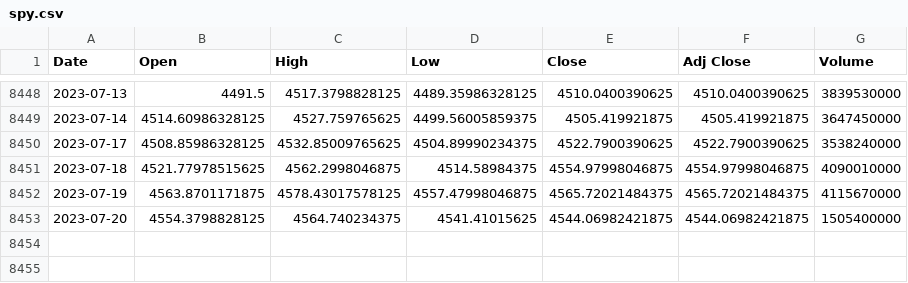
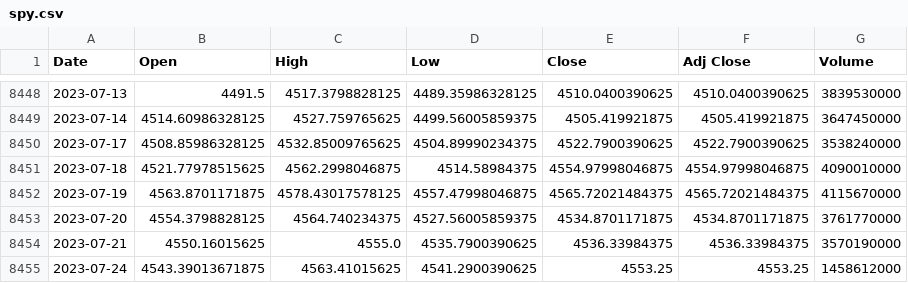
Before and after one commit to jpl12345/SPY_prediction_analysis, a CSV file: data/spy.csv, drawn as a sheet; only a part is shown, gaps mark what is left out.

```diff
--- a/data/spy.csv
+++ b/data/spy.csv
@@ -8452,2 +8452,4 @@ Date,Open,High,Low,Close,Adj Close,Volume
 2023-07-19,4563.8701171875,4578.43017578125,4557.47998046875,4565.72021484375,4565.72021484375,4115670000
-2023-07-20,4554.3798828125,4564.740234375,4541.41015625,4544.06982421875,4544.06982421875,1505400000
+2023-07-20,4554.3798828125,4564.740234375,4527.56005859375,4534.8701171875,4534.8701171875,3761770000
+2023-07-21,4550.16015625,4555.0,4535.7900390625,4536.33984375,4536.33984375,3570190000
+2023-07-24,4543.39013671875,4563.41015625,4541.2900390625,4553.25,4553.25,1458612000
```
Also changed, not shown: data/aaavstreasury.csv, data/spy_etf_trust.csv, 6 other files.
